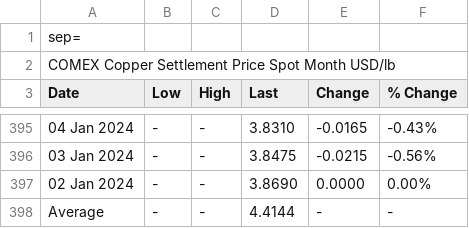
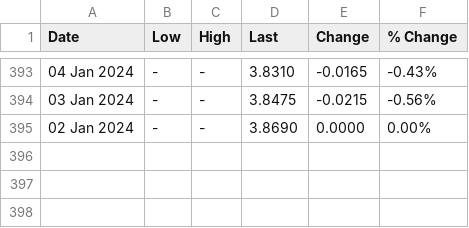
Before and after one commit to OmeletteFlipper-stack/LME-Automation, a CSV file: COMEX Copper.csv, drawn as a sheet; only a part is shown, gaps mark what is left out.

Commit message:
Update COMEX Copper.csv

```diff
--- a/COMEX Copper.csv
+++ b/COMEX Copper.csv
@@ -1,3 +1 @@
-sep=,
-COMEX Copper Settlement Price  Spot Month USD/lb
 Date,Low,High,Last,Change,% Change
@@ -397,2 +395 @@ Date,Low,High,Last,Change,% Change
 02 Jan 2024,-, -, 3.8690, 0.0000, 0.00%
-Average,-, -, 4.4144, -, -
```
